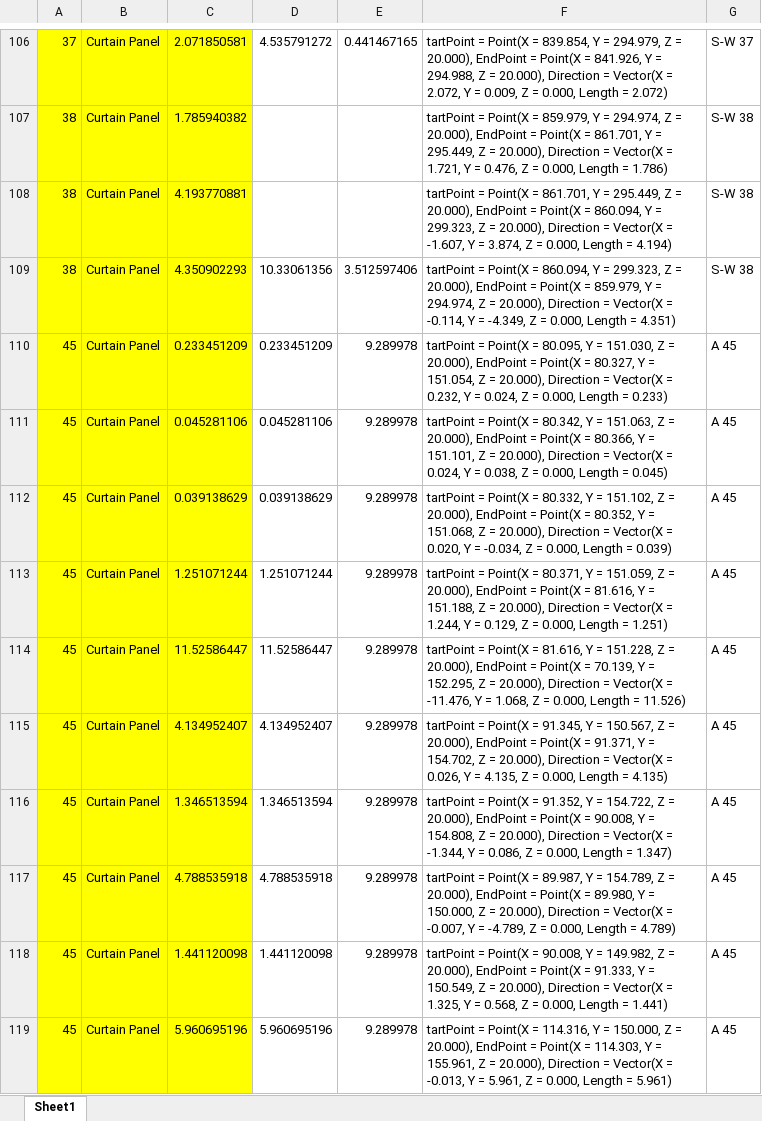
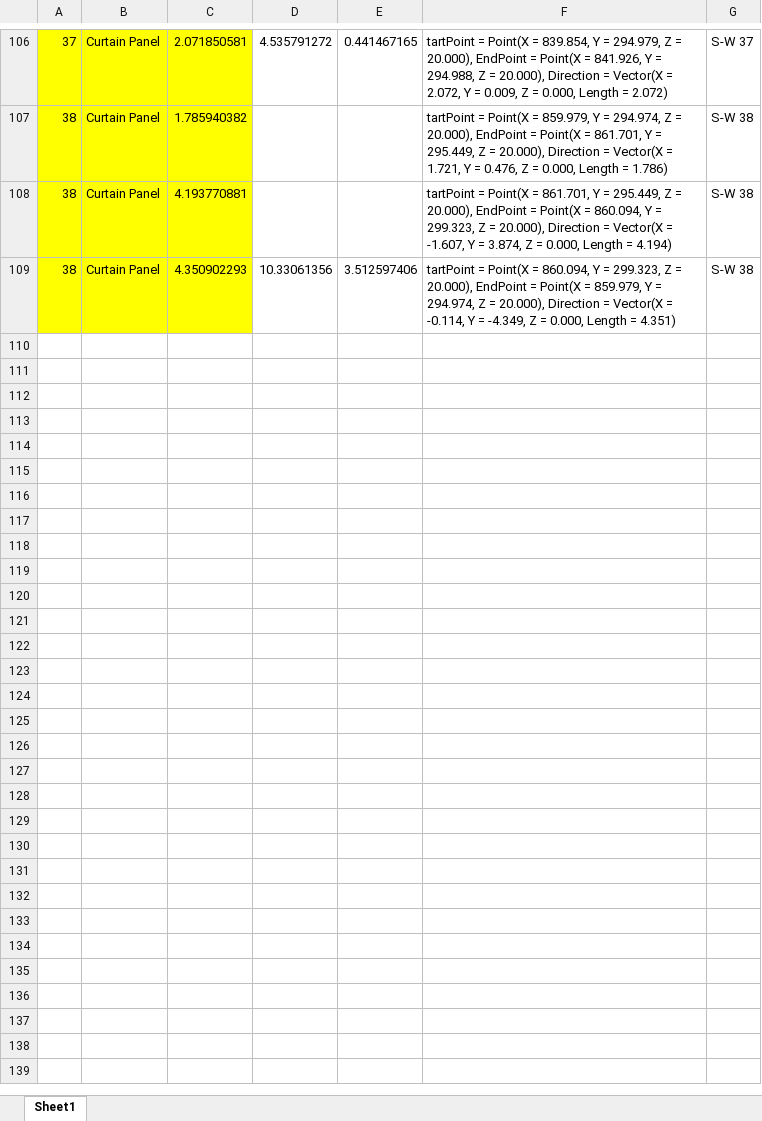
Before and after one commit to mostafaelgebaly/REMATREVIT, an Excel workbook: S-W.xlsx, sheet Sheet1, drawn as a sheet; only a part is shown, gaps mark what is left out; values as stored, in another font and other column widths than the file's, no borders; the diff covers the shown part only; the diff names each change by its address in the sheet, - before the commit and + after, or states it on an @@ line.

```diff
--- a/S-W.xlsx (sheet Sheet1)
+++ b/S-W.xlsx (sheet Sheet1)
-row 110: 45 | Curtain Panel | 0.233451209 | 0.233451209 | 9.289978 | tartPoint = Point(X = 80.095, Y = 151.030, Z = 20.000), EndPoint = Point(X = 80.327, Y = 151.054, Z = 20.000), Direction = Vector(X = 0.232, Y = 0.024, Z = 0.000, Length = 0.233) | A 45
-row 111: 45 | Curtain Panel | 0.045281106 | 0.045281106 | 9.289978 | tartPoint = Point(X = 80.342, Y = 151.063, Z = 20.000), EndPoint = Point(X = 80.366, Y = 151.101, Z = 20.000), Direction = Vector(X = 0.024, Y = 0.038, Z = 0.000, Length = 0.045) | A 45
-row 112: 45 | Curtain Panel | 0.039138629 | 0.039138629 | 9.289978 | tartPoint = Point(X = 80.332, Y = 151.102, Z = 20.000), EndPoint = Point(X = 80.352, Y = 151.068, Z = 20.000), Direction = Vector(X = 0.020, Y = -0.034, Z = 0.000, Length = 0.039) | A 45
-row 113: 45 | Curtain Panel | 1.251071244 | 1.251071244 | 9.289978 | tartPoint = Point(X = 80.371, Y = 151.059, Z = 20.000), EndPoint = Point(X = 81.616, Y = 151.188, Z = 20.000), Direction = Vector(X = 1.244, Y = 0.129, Z = 0.000, Length = 1.251) | A 45
-row 114: 45 | Curtain Panel | 11.52586447 | 11.52586447 | 9.289978 | tartPoint = Point(X = 81.616, Y = 151.228, Z = 20.000), EndPoint = Point(X = 70.139, Y = 152.295, Z = 20.000), Direction = Vector(X = -11.476, Y = 1.068, Z = 0.000, Length = 11.526) | A 45
-row 115: 45 | Curtain Panel | 4.134952407 | 4.134952407 | 9.289978 | tartPoint = Point(X = 91.345, Y = 150.567, Z = 20.000), EndPoint = Point(X = 91.371, Y = 154.702, Z = 20.000), Direction = Vector(X = 0.026, Y = 4.135, Z = 0.000, Length = 4.135) | A 45
-row 116: 45 | Curtain Panel | 1.346513594 | 1.346513594 | 9.289978 | tartPoint = Point(X = 91.352, Y = 154.722, Z = 20.000), EndPoint = Point(X = 90.008, Y = 154.808, Z = 20.000), Direction = Vector(X = -1.344, Y = 0.086, Z = 0.000, Length = 1.347) | A 45
-row 117: 45 | Curtain Panel | 4.788535918 | 4.788535918 | 9.289978 | tartPoint = Point(X = 89.987, Y = 154.789, Z = 20.000), EndPoint = Point(X = 89.980, Y = 150.000, Z = 20.000), Direction = Vector(X = -0.007, Y = -4.789, Z = 0.000, Length = 4.789) | A 45
-row 118: 45 | Curtain Panel | 1.441120098 | 1.441120098 | 9.289978 | tartPoint = Point(X = 90.008, Y = 149.982, Z = 20.000), EndPoint = Point(X = 91.333, Y = 150.549, Z = 20.000), Direction = Vector(X = 1.325, Y = 0.568, Z = 0.000, Length = 1.441) | A 45
-row 119: 45 | Curtain Panel | 5.960695196 | 5.960695196 | 9.289978 | tartPoint = Point(X = 114.316, Y = 150.000, Z = 20.000), EndPoint = Point(X = 114.303, Y = 155.961, Z = 20.000), Direction = Vector(X = -0.013, Y = 5.961, Z = 0.000, Length = 5.961) | A 45
```
Also changed, not shown: 211 removed rows elsewhere in this sheet, A-N.xlsx, A-S.xlsx, 6 other files.
